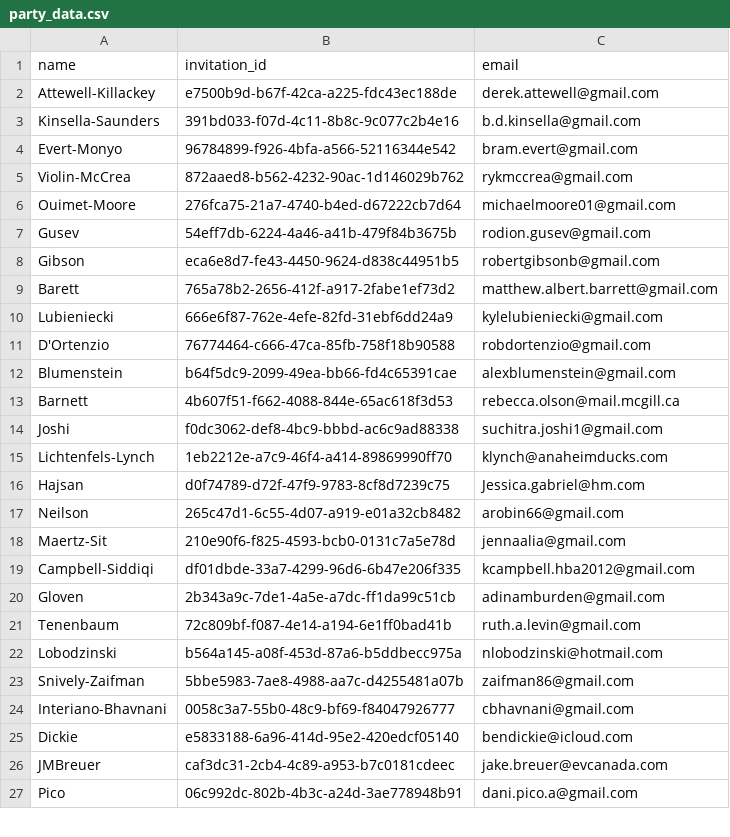
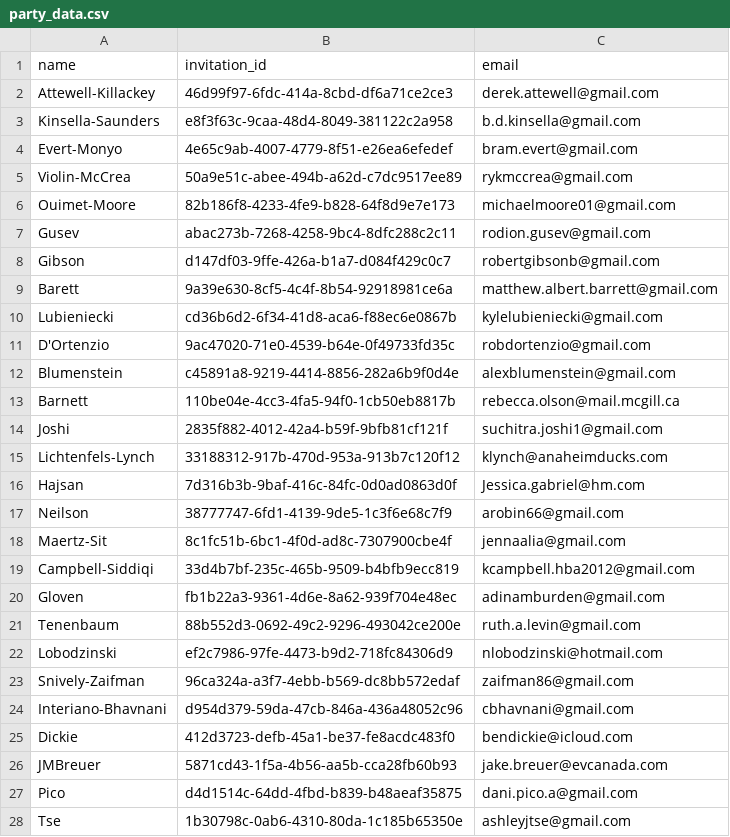
Before and after one commit to kingbd2/AbiBrianWeddingApp, a CSV file: data/party_data.csv, drawn as a sheet; only a part is shown; the diff covers the shown part only.

```diff
--- a/data/party_data.csv
+++ b/data/party_data.csv
@@ -1,27 +1,28 @@
 name,invitation_id,email
-Attewell-Killackey,e7500b9d-b67f-42ca-a225-fdc43ec188de,derek.attewell@gmail.com
-Kinsella-Saunders,391bd033-f07d-4c11-8b8c-9c077c2b4e16,b.d.kinsella@gmail.com
-Evert-Monyo,96784899-f926-4bfa-a566-52116344e542,bram.evert@gmail.com
-Violin-McCrea,872aaed8-b562-4232-90ac-1d146029b762,rykmccrea@gmail.com
-Ouimet-Moore,276fca75-21a7-4740-b4ed-d67222cb7d64,michaelmoore01@gmail.com
-Gusev,54eff7db-6224-4a46-a41b-479f84b3675b,rodion.gusev@gmail.com
-Gibson,eca6e8d7-fe43-4450-9624-d838c44951b5,robertgibsonb@gmail.com
-Barett,765a78b2-2656-412f-a917-2fabe1ef73d2,matthew.albert.barrett@gmail.com
-Lubieniecki,666e6f87-762e-4efe-82fd-31ebf6dd24a9,kylelubieniecki@gmail.com
-D'Ortenzio,76774464-c666-47ca-85fb-758f18b90588,robdortenzio@gmail.com
-Blumenstein,b64f5dc9-2099-49ea-bb66-fd4c65391cae,alexblumenstein@gmail.com
-Barnett,4b607f51-f662-4088-844e-65ac618f3d53,rebecca.olson@mail.mcgill.ca
-Joshi,f0dc3062-def8-4bc9-bbbd-ac6c9ad88338,suchitra.joshi1@gmail.com
-Lichtenfels-Lynch,1eb2212e-a7c9-46f4-a414-89869990ff70,klynch@anaheimducks.com
-Hajsan,d0f74789-d72f-47f9-9783-8cf8d7239c75,Jessica.gabriel@hm.com
-Neilson,265c47d1-6c55-4d07-a919-e01a32cb8482,arobin66@gmail.com
-Maertz-Sit,210e90f6-f825-4593-bcb0-0131c7a5e78d,jennaalia@gmail.com
-Campbell-Siddiqi,df01dbde-33a7-4299-96d6-6b47e206f335,kcampbell.hba2012@gmail.com
-Gloven,2b343a9c-7de1-4a5e-a7dc-ff1da99c51cb,adinamburden@gmail.com
-Tenenbaum,72c809bf-f087-4e14-a194-6e1ff0bad41b,ruth.a.levin@gmail.com
-Lobodzinski,b564a145-a08f-453d-87a6-b5ddbecc975a,nlobodzinski@hotmail.com
-Snively-Zaifman,5bbe5983-7ae8-4988-aa7c-d4255481a07b,zaifman86@gmail.com
-Interiano-Bhavnani,0058c3a7-55b0-48c9-bf69-f84047926777,cbhavnani@gmail.com
-Dickie,e5833188-6a96-414d-95e2-420edcf05140,bendickie@icloud.com
-JMBreuer,caf3dc31-2cb4-4c89-a953-b7c0181cdeec,jake.breuer@evcanada.com
-Pico,06c992dc-802b-4b3c-a24d-3ae778948b91,dani.pico.a@gmail.com
+Attewell-Killackey,46d99f97-6fdc-414a-8cbd-df6a71ce2ce3,derek.attewell@gmail.com
+Kinsella-Saunders,e8f3f63c-9caa-48d4-8049-381122c2a958,b.d.kinsella@gmail.com
+Evert-Monyo,4e65c9ab-4007-4779-8f51-e26ea6efedef,bram.evert@gmail.com
+Violin-McCrea,50a9e51c-abee-494b-a62d-c7dc9517ee89,rykmccrea@gmail.com
+Ouimet-Moore,82b186f8-4233-4fe9-b828-64f8d9e7e173,michaelmoore01@gmail.com
+Gusev,abac273b-7268-4258-9bc4-8dfc288c2c11,rodion.gusev@gmail.com
+Gibson,d147df03-9ffe-426a-b1a7-d084f429c0c7,robertgibsonb@gmail.com
+Barett,9a39e630-8cf5-4c4f-8b54-92918981ce6a,matthew.albert.barrett@gmail.com
+Lubieniecki,cd36b6d2-6f34-41d8-aca6-f88ec6e0867b,kylelubieniecki@gmail.com
+D'Ortenzio,9ac47020-71e0-4539-b64e-0f49733fd35c,robdortenzio@gmail.com
+Blumenstein,c45891a8-9219-4414-8856-282a6b9f0d4e,alexblumenstein@gmail.com
+Barnett,110be04e-4cc3-4fa5-94f0-1cb50eb8817b,rebecca.olson@mail.mcgill.ca
+Joshi,2835f882-4012-42a4-b59f-9bfb81cf121f,suchitra.joshi1@gmail.com
+Lichtenfels-Lynch,33188312-917b-470d-953a-913b7c120f12,klynch@anaheimducks.com
+Hajsan,7d316b3b-9baf-416c-84fc-0d0ad0863d0f,Jessica.gabriel@hm.com
+Neilson,38777747-6fd1-4139-9de5-1c3f6e68c7f9,arobin66@gmail.com
+Maertz-Sit,8c1fc51b-6bc1-4f0d-ad8c-7307900cbe4f,jennaalia@gmail.com
+Campbell-Siddiqi,33d4b7bf-235c-465b-9509-b4bfb9ecc819,kcampbell.hba2012@gmail.com
+Gloven,fb1b22a3-9361-4d6e-8a62-939f704e48ec,adinamburden@gmail.com
+Tenenbaum,88b552d3-0692-49c2-9296-493042ce200e,ruth.a.levin@gmail.com
+Lobodzinski,ef2c7986-97fe-4473-b9d2-718fc84306d9,nlobodzinski@hotmail.com
+Snively-Zaifman,96ca324a-a3f7-4ebb-b569-dc8bb572edaf,zaifman86@gmail.com
+Interiano-Bhavnani,d954d379-59da-47cb-846a-436a48052c96,cbhavnani@gmail.com
+Dickie,412d3723-defb-45a1-be37-fe8acdc483f0,bendickie@icloud.com
+JMBreuer,5871cd43-1f5a-4b56-aa5b-cca28fb60b93,jake.breuer@evcanada.com
+Pico,d4d1514c-64dd-4fbd-b839-b48aeaf35875,dani.pico.a@gmail.com
+Tse,1b30798c-0ab6-4310-80da-1c185b65350e,ashleyjtse@gmail.com
```
Also changed, not shown: 5 added rows, 5 removed rows and 69 edited cells elsewhere in this file, data/guest_data.csv, 7 other files.
